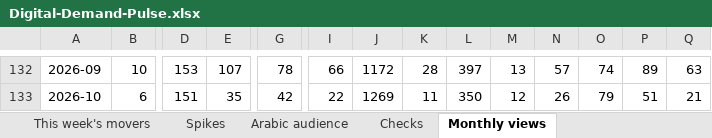
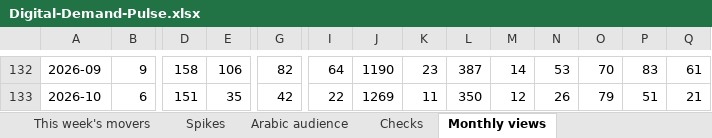
Before and after one commit to f20230125-sudo/digital-demand-pulse, an Excel workbook: excel/Digital-Demand-Pulse.xlsx, sheet Monthly views, drawn as a sheet; only a part is shown, gaps mark what is left out; values as stored, in another font and other column widths than the file's, no borders; the diff covers the shown part only; the diff names each change by its address in the sheet, - before the commit and + after, or states it on an @@ line.

```diff
--- a/excel/Digital-Demand-Pulse.xlsx (sheet Monthly views)
+++ b/excel/Digital-Demand-Pulse.xlsx (sheet Monthly views)
-B132: 10
+B132: 9
-D132: 153
+D132: 158
-E132: 107
+E132: 106
-G132: 78
+G132: 82
-I132: 66
+I132: 64
-J132: 1172
+J132: 1190
-K132: 28
+K132: 23
-L132: 397
+L132: 387
-M132: 13
+M132: 14
-N132: 57
+N132: 53
-O132: 74
+O132: 70
-P132: 89
+P132: 83
-Q132: 63
+Q132: 61
```
Also changed, not shown: 1 added row, 1 removed row and 107 edited cells elsewhere in this sheet, sheet This week's movers, sheet Share of attention, sheet Arabic audience, sheet Checks, sheet Spikes, site/public/downloads/Digital-Demand-Pulse.xlsx, 3 other files.
